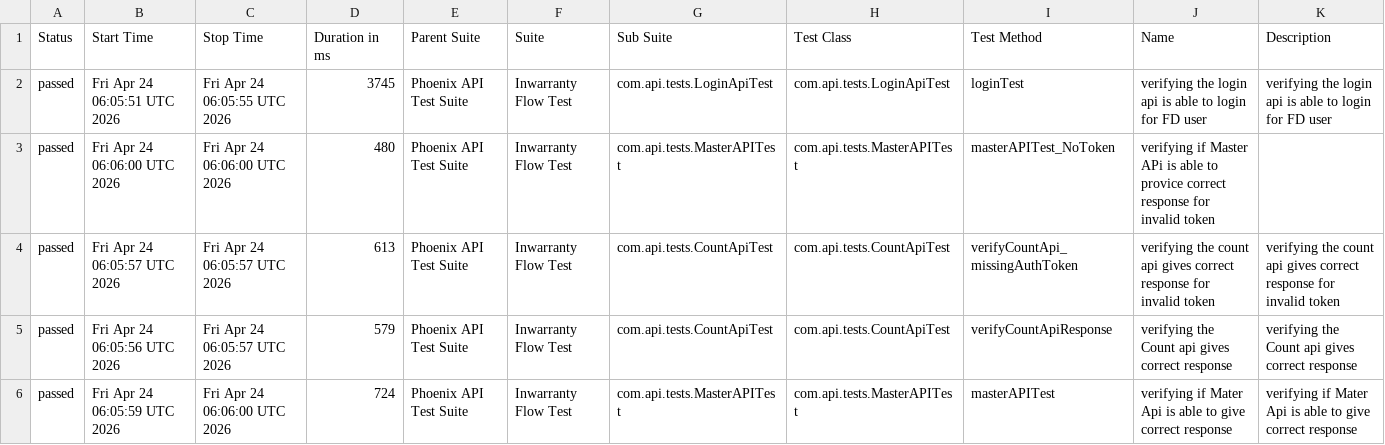
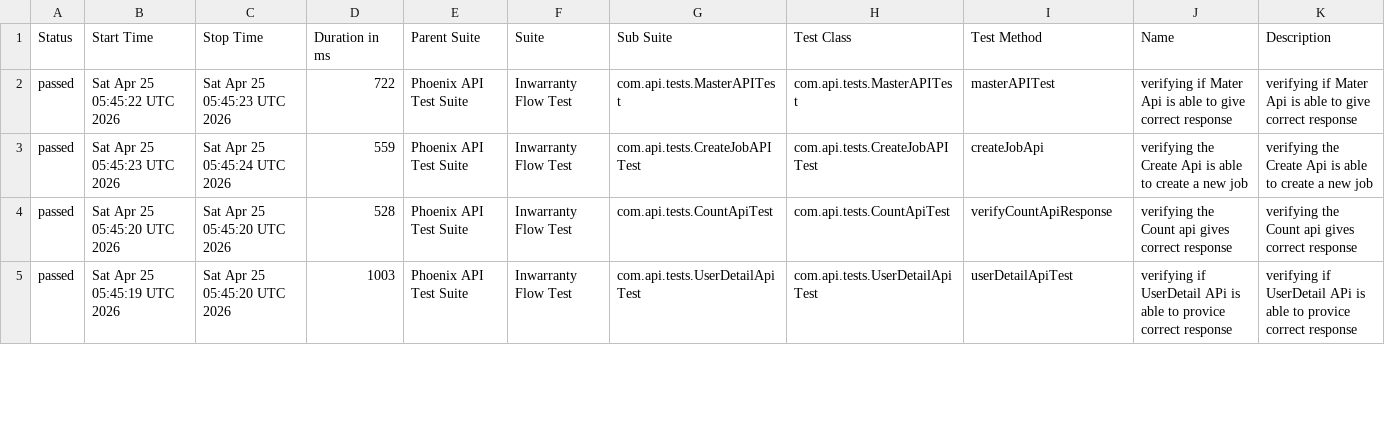
Before and after one commit to RanjaniManuel/PhoenixTestAutomationFramework, a CSV file: data/suites.csv, drawn as a sheet; only a part is shown; the diff covers the shown part only.

```diff
--- a/data/suites.csv
+++ b/data/suites.csv
@@ -1,6 +1,5 @@
 "Status","Start Time","Stop Time","Duration in ms","Parent Suite","Suite","Sub Suite","Test Class","Test Method","Name","Description"
-"passed","Fri Apr 24 06:05:51 UTC 2026","Fri Apr 24 06:05:55 UTC 2026","3745","Phoenix API Test Suite","Inwarranty Flow Test","com.api.tests.LoginApiTest","com.api.tests.LoginApiTest","loginTest","verifying the login api is able to login for FD user","verifying the login api is able to login for FD user"
-"passed","Fri Apr 24 06:06:00 UTC 2026","Fri Apr 24 06:06:00 UTC 2026","480","Phoenix API Test Suite","Inwarranty Flow Test","com.api.tests.MasterAPITest","com.api.tests.MasterAPITest","masterAPITest_NoToken","verifying if Master APi is able to provice correct response for invalid token",""
-"passed","Fri Apr 24 06:05:57 UTC 2026","Fri Apr 24 06:05:57 UTC 2026","613","Phoenix API Test Suite","Inwarranty Flow Test","com.api.tests.CountApiTest","com.api.tests.CountApiTest","verifyCountApi_missingAuthToken","verifying the count api gives correct response for invalid token","verifying the count api gives correct response for invalid token"
-"passed","Fri Apr 24 06:05:56 UTC 2026","Fri Apr 24 06:05:57 UTC 2026","579","Phoenix API Test Suite","Inwarranty Flow Test","com.api.tests.CountApiTest","com.api.tests.CountApiTest","verifyCountApiResponse","verifying the Count api gives correct response","verifying the Count api gives correct response"
-"passed","Fri Apr 24 06:05:59 UTC 2026","Fri Apr 24 06:06:00 UTC 2026","724","Phoenix API Test Suite","Inwarranty Flow Test","com.api.tests.MasterAPITest","com.api.tests.MasterAPITest","masterAPITest","verifying if Mater Api is able to give correct response","verifying if Mater Api is able to give correct response"
+"passed","Sat Apr 25 05:45:22 UTC 2026","Sat Apr 25 05:45:23 UTC 2026","722","Phoenix API Test Suite","Inwarranty Flow Test","com.api.tests.MasterAPITest","com.api.tests.MasterAPITest","masterAPITest","verifying if Mater Api is able to give correct response","verifying if Mater Api is able to give correct response"
+"passed","Sat Apr 25 05:45:23 UTC 2026","Sat Apr 25 05:45:24 UTC 2026","559","Phoenix API Test Suite","Inwarranty Flow Test","com.api.tests.CreateJobAPITest","com.api.tests.CreateJobAPITest","createJobApi","verifying the Create Api is able to create a new job","verifying the Create Api is able to create a new job"
+"passed","Sat Apr 25 05:45:20 UTC 2026","Sat Apr 25 05:45:20 UTC 2026","528","Phoenix API Test Suite","Inwarranty Flow Test","com.api.tests.CountApiTest","com.api.tests.CountApiTest","verifyCountApiResponse","verifying the Count api gives correct response","verifying the Count api gives correct response"
+"passed","Sat Apr 25 05:45:19 UTC 2026","Sat Apr 25 05:45:20 UTC 2026","1003","Phoenix API Test Suite","Inwarranty Flow Test","com.api.tests.UserDetailApiTest","com.api.tests.UserDetailApiTest","userDetailApiTest","verifying if UserDetail APi is able to provice correct response","verifying if UserDetail APi is able to provice correct response"
```
Also changed, not shown: 1 added row and 19 edited cells elsewhere in this file, data/behaviors.csv, 51 other files.
